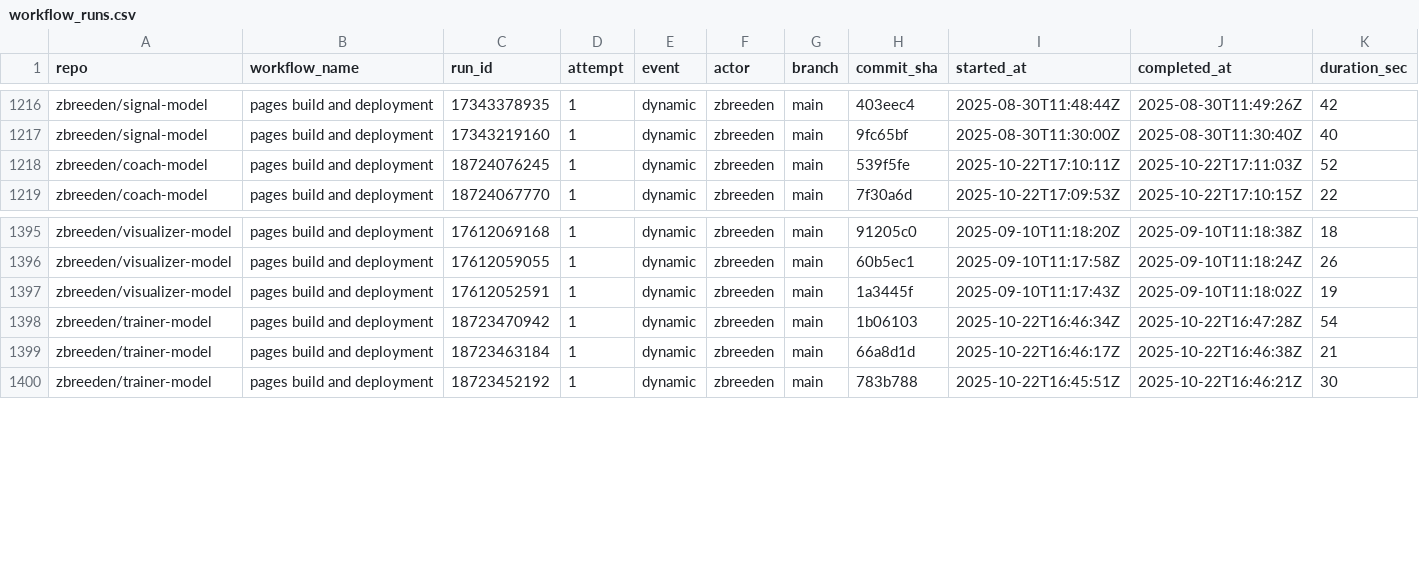
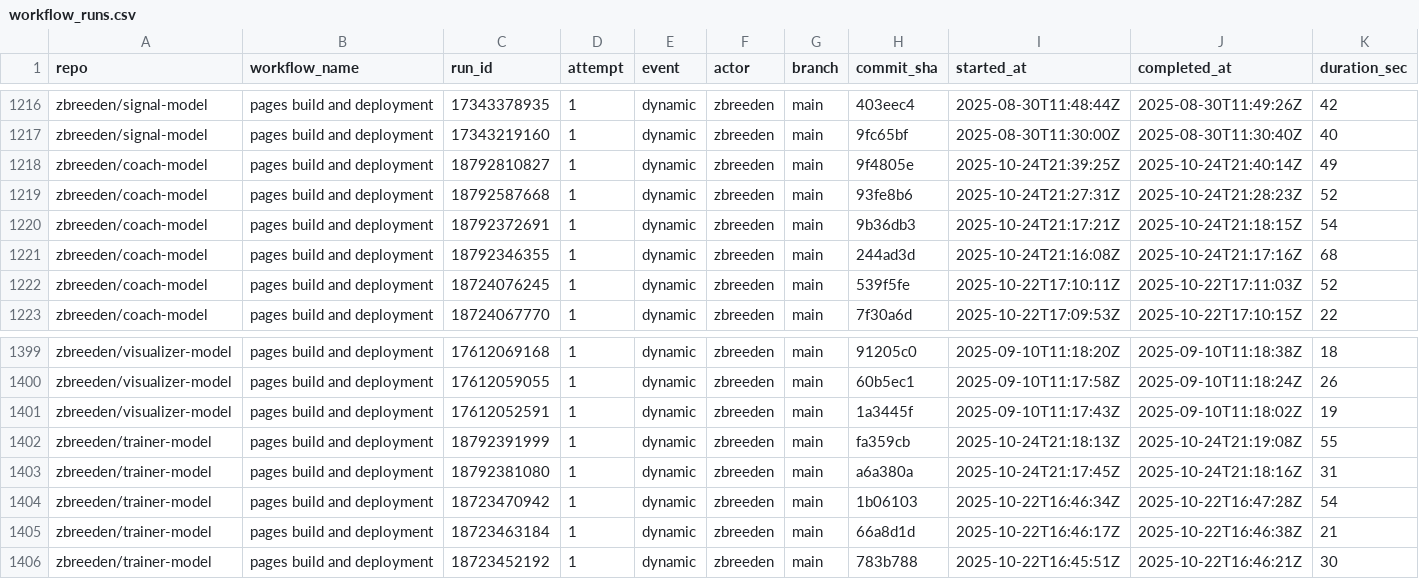
Before and after one commit to zbreeden/launch-model, a CSV file: data/ops/workflow_runs.csv, drawn as a sheet; only a part is shown, gaps mark what is left out; rows hold the shown columns only; the diff names each change by its address in the sheet, - before the commit and + after, or states it on an @@ line.

```diff
--- a/data/ops/workflow_runs.csv
+++ b/data/ops/workflow_runs.csv
+row 1218: zbreeden/coach-model | pages build and deployment | 18792810827 | 1 | dynamic | zbreeden | main | 9f4805e | 2025-10-24T21:39:25Z | 2025-10-24T21:40:14Z | 49
+row 1219: zbreeden/coach-model | pages build and deployment | 18792587668 | 1 | dynamic | zbreeden | main | 93fe8b6 | 2025-10-24T21:27:31Z | 2025-10-24T21:28:23Z | 52
+row 1220: zbreeden/coach-model | pages build and deployment | 18792372691 | 1 | dynamic | zbreeden | main | 9b36db3 | 2025-10-24T21:17:21Z | 2025-10-24T21:18:15Z | 54
+row 1221: zbreeden/coach-model | pages build and deployment | 18792346355 | 1 | dynamic | zbreeden | main | 244ad3d | 2025-10-24T21:16:08Z | 2025-10-24T21:17:16Z | 68
+row 1402: zbreeden/trainer-model | pages build and deployment | 18792391999 | 1 | dynamic | zbreeden | main | fa359cb | 2025-10-24T21:18:13Z | 2025-10-24T21:19:08Z | 55
+row 1403: zbreeden/trainer-model | pages build and deployment | 18792381080 | 1 | dynamic | zbreeden | main | a6a380a | 2025-10-24T21:17:45Z | 2025-10-24T21:18:16Z | 31
```
